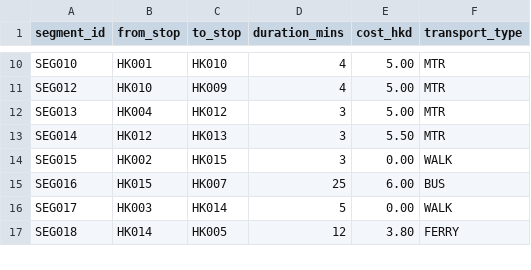
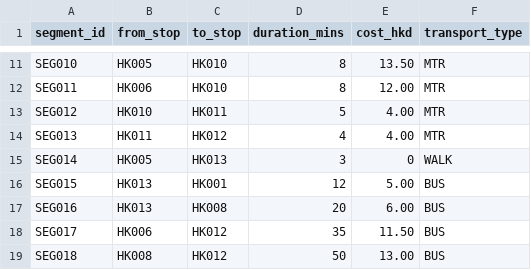
Before and after one commit to ctc-janice/COMP1110_G03, a CSV file: Team_2/sample_data/segments.csv, drawn as a sheet; only a part is shown, gaps mark what is left out; addresses are those after the commit; the diff covers the shown part only; the diff names each change by its address in the sheet, - before the commit and + after, or states it on an @@ line.

Commit message:
Edited the map and segments and stops

```diff
--- a/Team_2/sample_data/segments.csv
+++ b/Team_2/sample_data/segments.csv
-B11 (from_stop): HK001
+B11 (from_stop): HK005
-D11 (duration_mins): 4
+D11 (duration_mins): 8
-E11 (cost_hkd): 5.00
+E11 (cost_hkd): 13.50
+row 12: SEG011 | HK006 | HK010 | 8 | 12.00 | MTR
-C13 (to_stop): HK009
+C13 (to_stop): HK011
-D13 (duration_mins): 4
+D13 (duration_mins): 5
-E13:E14 (cost_hkd): 5.00
+E13:E14 (cost_hkd): 4.00
-B14 (from_stop): HK004
+B14 (from_stop): HK011
-D14 (duration_mins): 3
+D14 (duration_mins): 4
-B15 (from_stop): HK012
+B15 (from_stop): HK005
-E15 (cost_hkd): 5.50
+E15 (cost_hkd): 0
-F15 (transport_type): MTR
+F15 (transport_type): WALK
-B16 (from_stop): HK002
+B16 (from_stop): HK013
-C16 (to_stop): HK015
+C16 (to_stop): HK001
-D16 (duration_mins): 3
+D16 (duration_mins): 12
-E16 (cost_hkd): 0.00
+E16 (cost_hkd): 5.00
-F16 (transport_type): WALK
+F16 (transport_type): BUS
-B17 (from_stop): HK015
+B17 (from_stop): HK013
-C17 (to_stop): HK007
+C17 (to_stop): HK008
-D17 (duration_mins): 25
+D17 (duration_mins): 20
-B18 (from_stop): HK003
+B18 (from_stop): HK006
-C18 (to_stop): HK014
+C18 (to_stop): HK012
-D18 (duration_mins): 5
+D18 (duration_mins): 35
-E18 (cost_hkd): 0.00
+E18 (cost_hkd): 11.50
-F18 (transport_type): WALK
+F18 (transport_type): BUS
-B19 (from_stop): HK014
+B19 (from_stop): HK008
-C19 (to_stop): HK005
+C19 (to_stop): HK012
-D19 (duration_mins): 12
+D19 (duration_mins): 50
-E19 (cost_hkd): 3.80
+E19 (cost_hkd): 13.00
-F19 (transport_type): FERRY
+F19 (transport_type): BUS
```
Also changed, not shown: 3 added rows and 39 edited cells elsewhere in this file, Team_2/sample_data/stops.csv.
